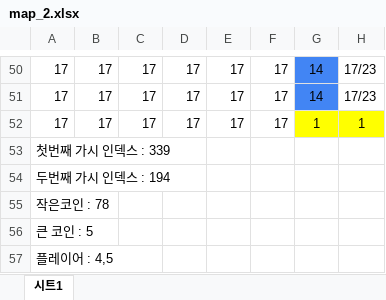
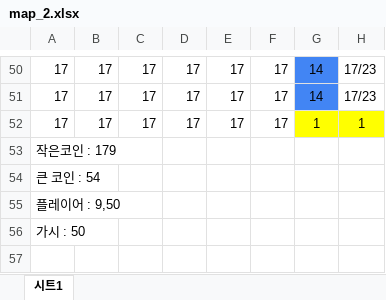
Before and after one commit to chicolangbo/SFML_TombOfTheMask_Clone, an Excel workbook: TombOfTheMask_clone-bin/map/map_2.xlsx, sheet 시트1, drawn as a sheet; only a part is shown, gaps mark what is left out; values as stored, in another font and other column widths than the file's, no borders; rows hold the shown columns only; the diff covers the shown part only; the diff names each change by its address in the sheet, - before the commit and + after, or states it on an @@ line.

```diff
--- a/TombOfTheMask_clone-bin/map/map_2.xlsx (sheet 시트1)
+++ b/TombOfTheMask_clone-bin/map/map_2.xlsx (sheet 시트1)
-A53: 첫번째 가시 인덱스 : 339
+A53: 작은코인 : 179
-A54: 두번째 가시 인덱스 : 194
+A54: 큰 코인 : 54
-A55: 작은코인 : 78
+A55: 플레이어 : 9,50
-A56: 큰 코인 : 5
+A56: 가시 : 50
-row 57: 플레이어 : 4,5
```
Also changed, not shown: 78 edited cells and cell formats elsewhere in this sheet, 5 other files.
